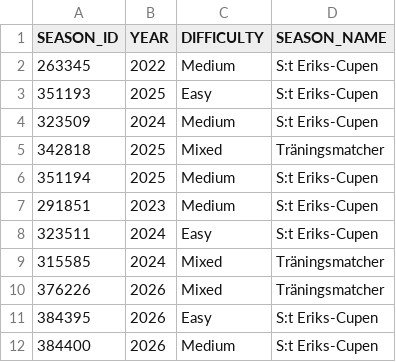
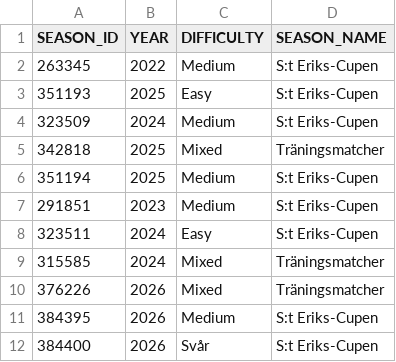
Before and after one commit to calleo/svenskalag-analytics, a CSV file: dbt_svenska_lag_analytics_bq/seeds/seed_seasons.csv, drawn as a sheet.

Commit message:
fix: correct difficulty for 2026 S:t Eriks-Cupen seasons

```diff
--- a/dbt_svenska_lag_analytics_bq/seeds/seed_seasons.csv
+++ b/dbt_svenska_lag_analytics_bq/seeds/seed_seasons.csv
@@ -10,3 +10,3 @@ SEASON_ID,YEAR,DIFFICULTY,SEASON_NAME
 376226,2026,Mixed,Träningsmatcher
-384395,2026,Easy,S:t Eriks-Cupen
-384400,2026,Medium,S:t Eriks-Cupen
+384395,2026,Medium,S:t Eriks-Cupen
+384400,2026,Svår,S:t Eriks-Cupen
```
